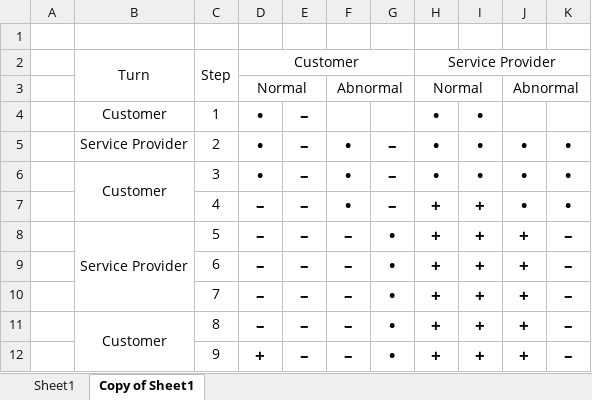
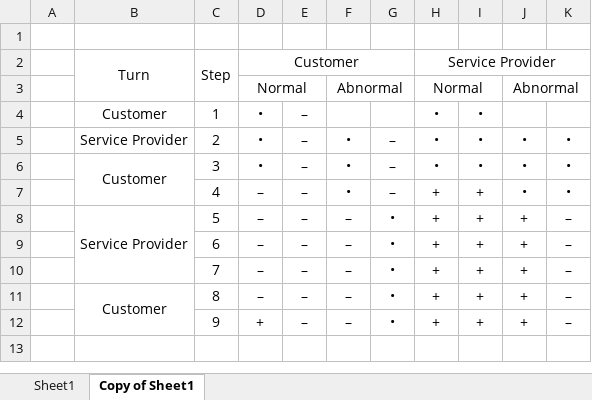
Before and after one commit to stanbar/anonser, an Excel workbook: paper/positions.xlsx, sheet Copy of Sheet1, drawn as a sheet; values as stored, in another font and other column widths than the file's, no borders; charts and pictures not drawn; the diff names each change by its address in the sheet, - before the commit and + after, or states it on an @@ line.

```diff
--- a/paper/positions.xlsx (sheet Copy of Sheet1)
+++ b/paper/positions.xlsx (sheet Copy of Sheet1)
-D4:E4 bold: on
+D4:E4 bold: off, text size: smaller
-H4:I4 bold: on
+H4:I4 bold: off, text size: smaller
-D5:K12 bold: on
+D5:K12 bold: off, text size: smaller
```
Also changed, not shown: sheet Sheet1, charts or pictures, 3 other files.
